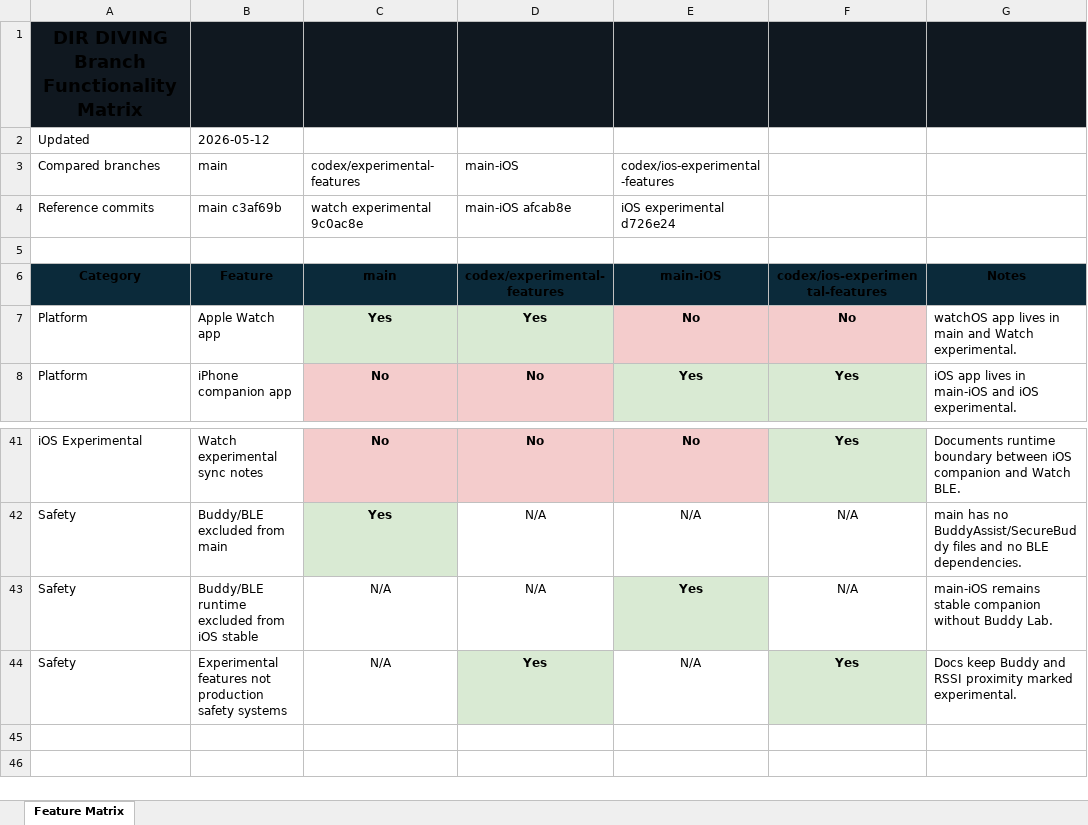
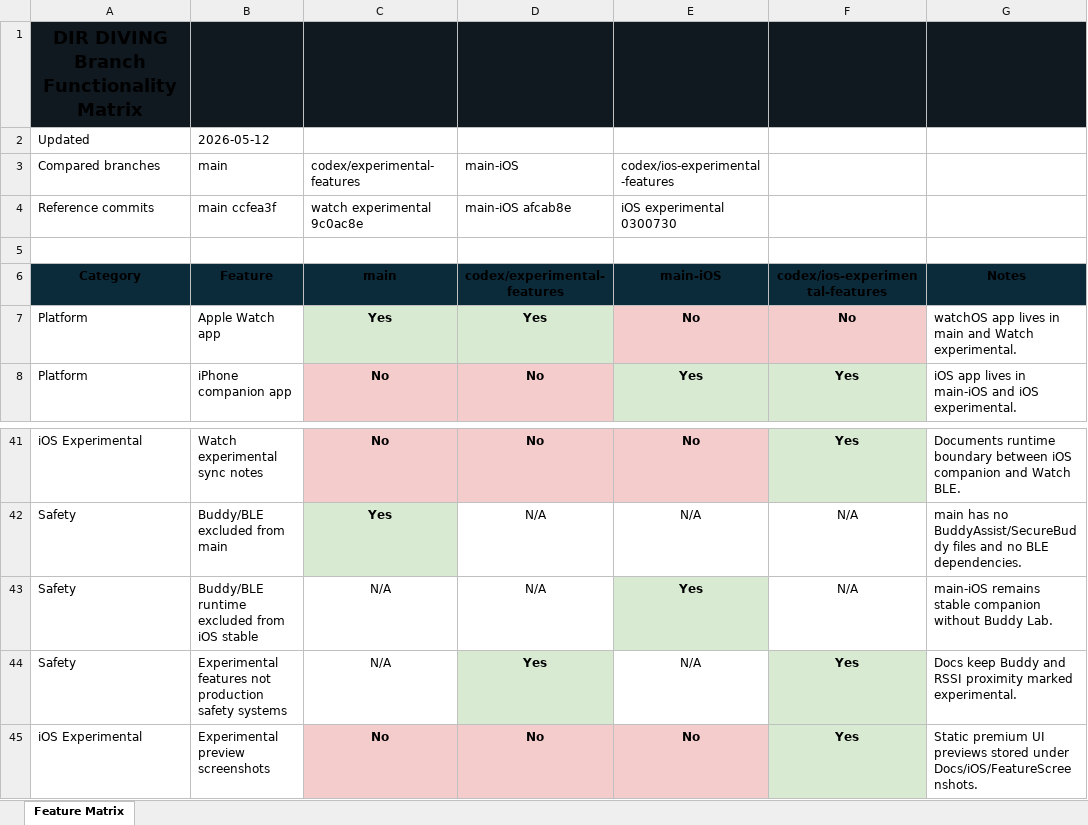
Before and after one commit to egopfe/DirDiving-App, an Excel workbook: Docs/Branch_Functionality_Matrix.xlsx, sheet Feature Matrix, drawn as a sheet; only a part is shown, gaps mark what is left out; values as stored, in another font and other column widths than the file's, no borders; the diff names each change by its address in the sheet, - before the commit and + after, or states it on an @@ line.

Commit message:
Refresh functionality matrix after previews

```diff
--- a/Docs/Branch_Functionality_Matrix.xlsx (sheet Feature Matrix)
+++ b/Docs/Branch_Functionality_Matrix.xlsx (sheet Feature Matrix)
-B4 (main): main c3af69b
+B4 (main): main ccfea3f
-E4 (codex/ios-experimental-features): iOS experimental d726e24
+E4 (codex/ios-experimental-features): iOS experimental 0300730
+row 45: iOS Experimental | Experimental preview screenshots | No | No | No | Yes | Static premium UI previews stored under Docs/iOS/FeatureScreenshots.
```
